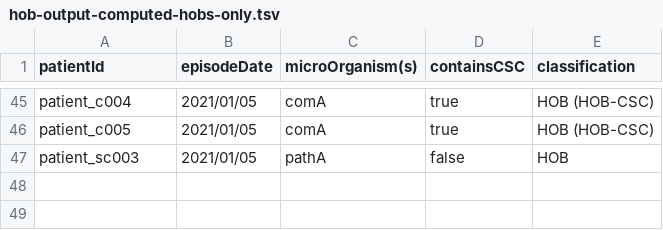
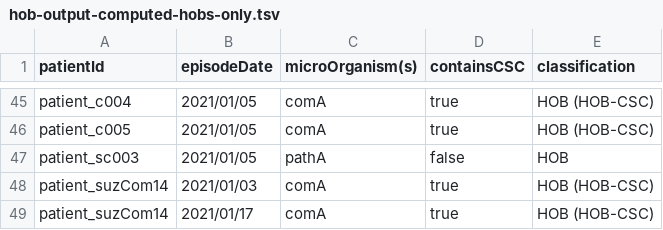
Before and after one commit to ddtxra/bsi-algo, a TSV file: praise-mds/hob-output-computed-hobs-only.tsv, drawn as a sheet; only a part is shown, gaps mark what is left out; the diff names each change by its address in the sheet, - before the commit and + after, or states it on an @@ line.

```diff
--- a/praise-mds/hob-output-computed-hobs-only.tsv
+++ b/praise-mds/hob-output-computed-hobs-only.tsv
+row 48: patient_suzCom14 | 2021/01/03 | comA | true | HOB (HOB-CSC)
+row 49: patient_suzCom14 | 2021/01/17 | comA | true | HOB (HOB-CSC)
```
Also changed, not shown: praise-mds/blood-cultures-input.tsv, praise-mds/hob-output-computed-including-cobs-and-solitary-commensals.tsv, 6 other files.
